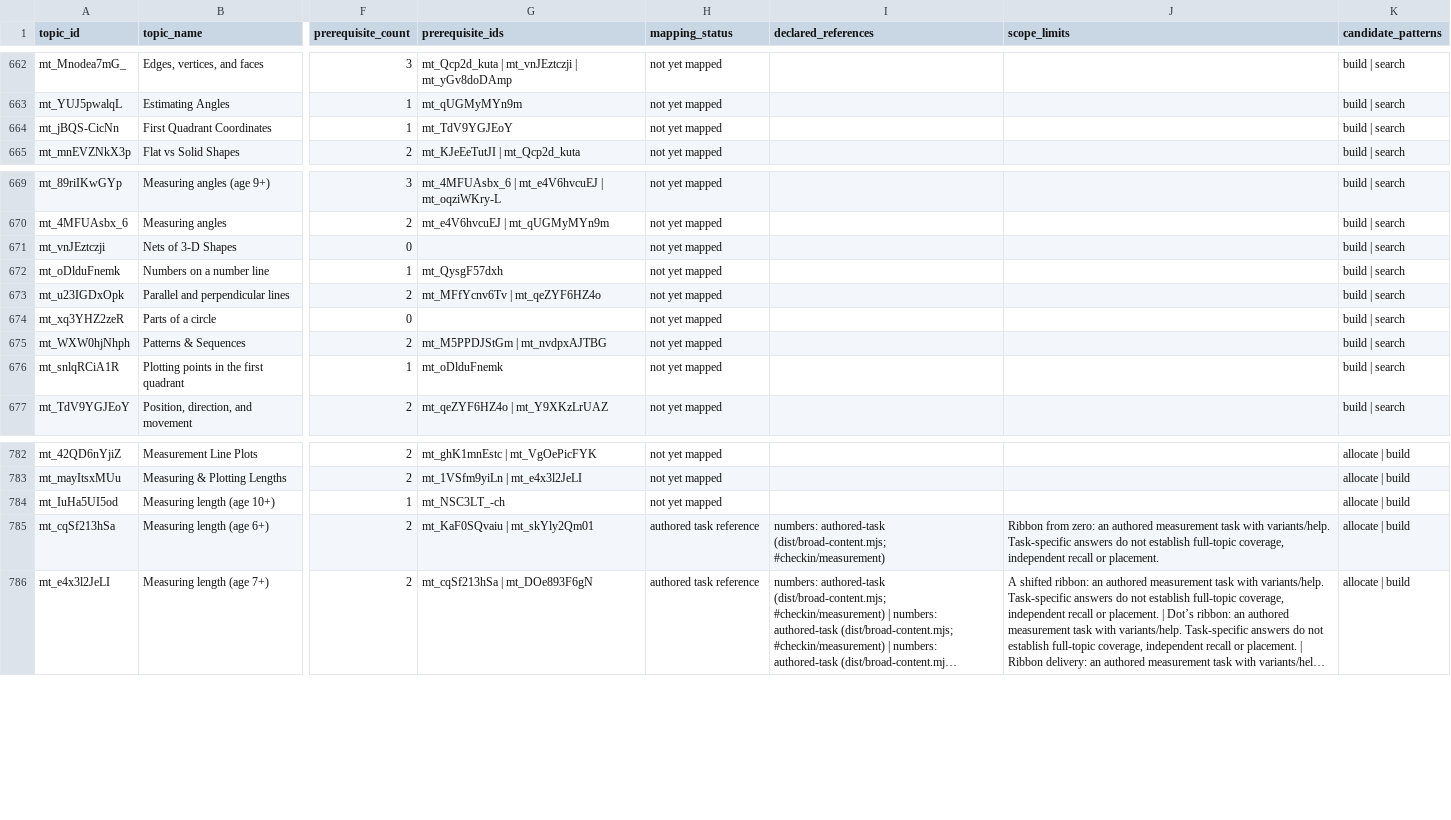
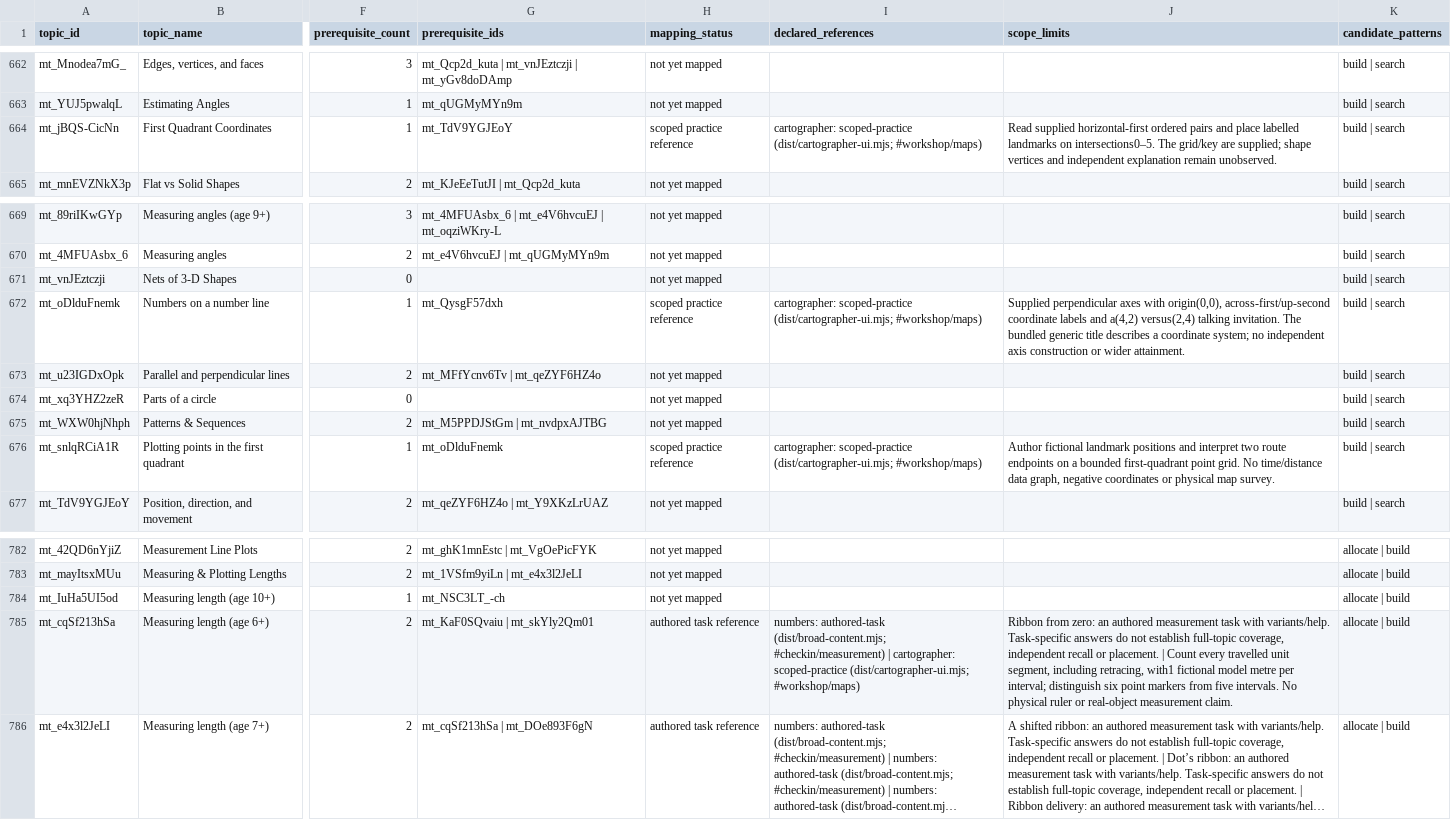
Before and after one commit to anotherpanacea-eng/learning-garden, a CSV file: curriculum/topic-coverage.csv, drawn as a sheet; only a part is shown, gaps mark what is left out; long unchanged cells end in …; the diff names each change by its address in the sheet, - before the commit and + after, or states it on an @@ line.

Commit message:
Add Cartographer's Table point maps and route comparisons

```diff
--- a/curriculum/topic-coverage.csv
+++ b/curriculum/topic-coverage.csv
-H664 (mapping_status): not yet mapped
+H664 (mapping_status): scoped practice reference
-I664 (declared_references): (empty)
+I664 (declared_references): cartographer: scoped-practice (dist/cartographer-ui.mjs; #workshop/maps)
-J664 (scope_limits): (empty)
+J664 (scope_limits): Read supplied horizontal-first ordered pairs and place labelled landmarks on intersections0–5. The grid/key are supplied; shape vertices and independent explanation remain unobserved.
-H672 (mapping_status): not yet mapped
+H672 (mapping_status): scoped practice reference
-I672 (declared_references): (empty)
+I672 (declared_references): cartographer: scoped-practice (dist/cartographer-ui.mjs; #workshop/maps)
-J672 (scope_limits): (empty)
+J672 (scope_limits): Supplied perpendicular axes with origin(0,0), across-first/up-second coordinate labels and a(4,2) versus(2,4) talking invitation. The bundled generic title describes a coordinate system; no independent axis construction or wider attainment.
-H676 (mapping_status): not yet mapped
+H676 (mapping_status): scoped practice reference
-I676 (declared_references): (empty)
+I676 (declared_references): cartographer: scoped-practice (dist/cartographer-ui.mjs; #workshop/maps)
-J676 (scope_limits): (empty)
+J676 (scope_limits): Author fictional landmark positions and interpret two route endpoints on a bounded first-quadrant point grid. No time/distance data graph, negative coordinates or physical map survey.
-I785 (declared_references): …(dist/broad-content.mjs; #checkin/measurement)
+I785 (declared_references): …(dist/broad-content.mjs; #checkin/measurement) | cartographer: scoped-practice (dist/cartographer-ui.mjs; #workshop/maps)
-J785 (scope_limits): …or placement.
+J785 (scope_limits): …or placement. | Count every travelled unit segment, including retracing, with1 fictional model metre per interval; distinguish six point markers from five intervals. No physical ruler or real-object measurement claim.
```
Also changed, not shown: 20 other files.
